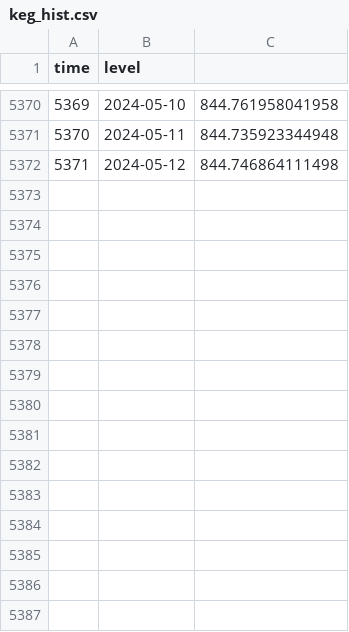
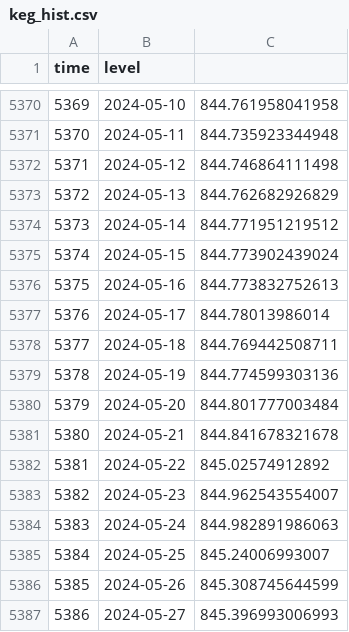
Before and after one commit to jusinowicz/yahara_flashiness, a CSV file: yahara_flash_localv2/data/keg_hist.csv, drawn as a sheet; only a part is shown, gaps mark what is left out.

```diff
--- a/yahara_flash_localv2/data/keg_hist.csv
+++ b/yahara_flash_localv2/data/keg_hist.csv
@@ -5372 +5372,16 @@
 "5371",2024-05-12,844.746864111498
+"5372",2024-05-13,844.762682926829
+"5373",2024-05-14,844.771951219512
+"5374",2024-05-15,844.773902439024
+"5375",2024-05-16,844.773832752613
+"5376",2024-05-17,844.78013986014
+"5377",2024-05-18,844.769442508711
+"5378",2024-05-19,844.774599303136
+"5379",2024-05-20,844.801777003484
+"5380",2024-05-21,844.841678321678
+"5381",2024-05-22,845.02574912892
+"5382",2024-05-23,844.962543554007
+"5383",2024-05-24,844.982891986063
+"5384",2024-05-25,845.24006993007
+"5385",2024-05-26,845.308745644599
+"5386",2024-05-27,845.396993006993
```
Also changed, not shown: yahara_flash_localv2/data/gam_3_forecast.csv, yahara_flash_localv2/data/men_hist.csv, 35 other files.
